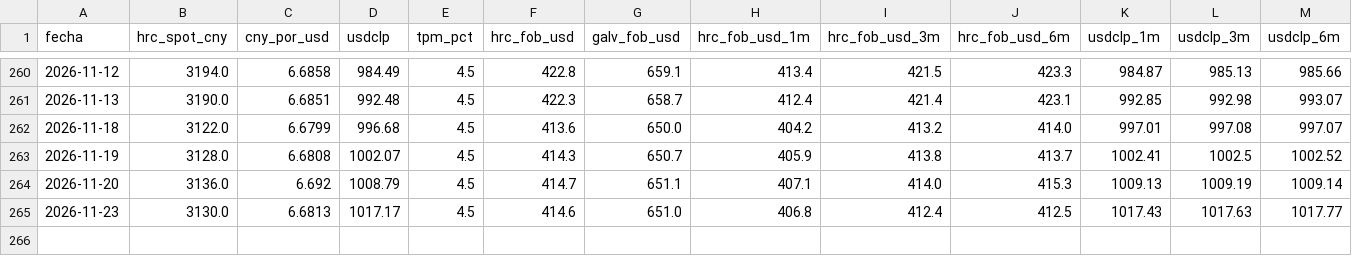
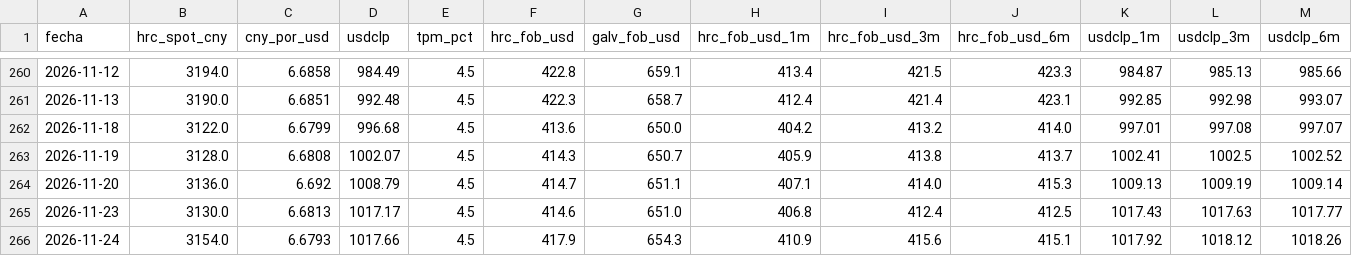
Before and after one commit to pablointupac/monitor-acero, a CSV file: data/history.csv, drawn as a sheet; only a part is shown, gaps mark what is left out.

```diff
--- a/data/history.csv
+++ b/data/history.csv
@@ -265 +265,2 @@ fecha,hrc_spot_cny,cny_por_usd,usdclp,tpm_pct,hrc_fob_usd,galv_fob_usd,hrc_fob_u
 2026-11-23,3130.0,6.6813,1017.17,4.5,414.6,651.0,406.8,412.4,412.5,1017.43,1017.63,1017.77
+2026-11-24,3154.0,6.6793,1017.66,4.5,417.9,654.3,410.9,415.6,415.1,1017.92,1018.12,1018.26
```
Also changed, not shown: 1 other file.
